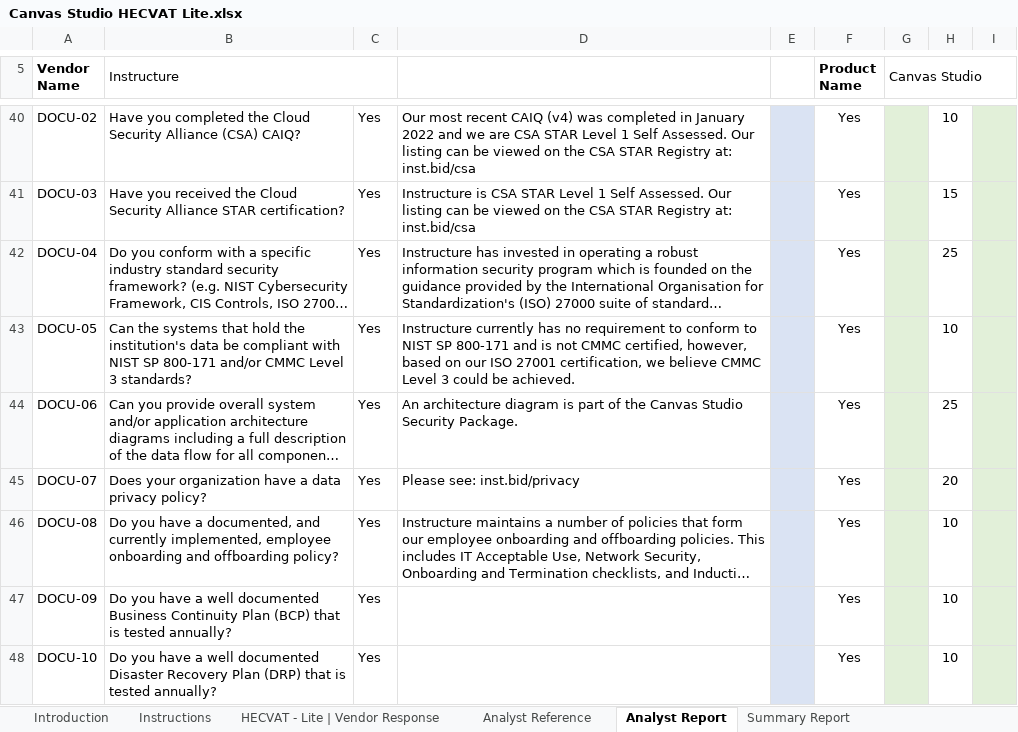
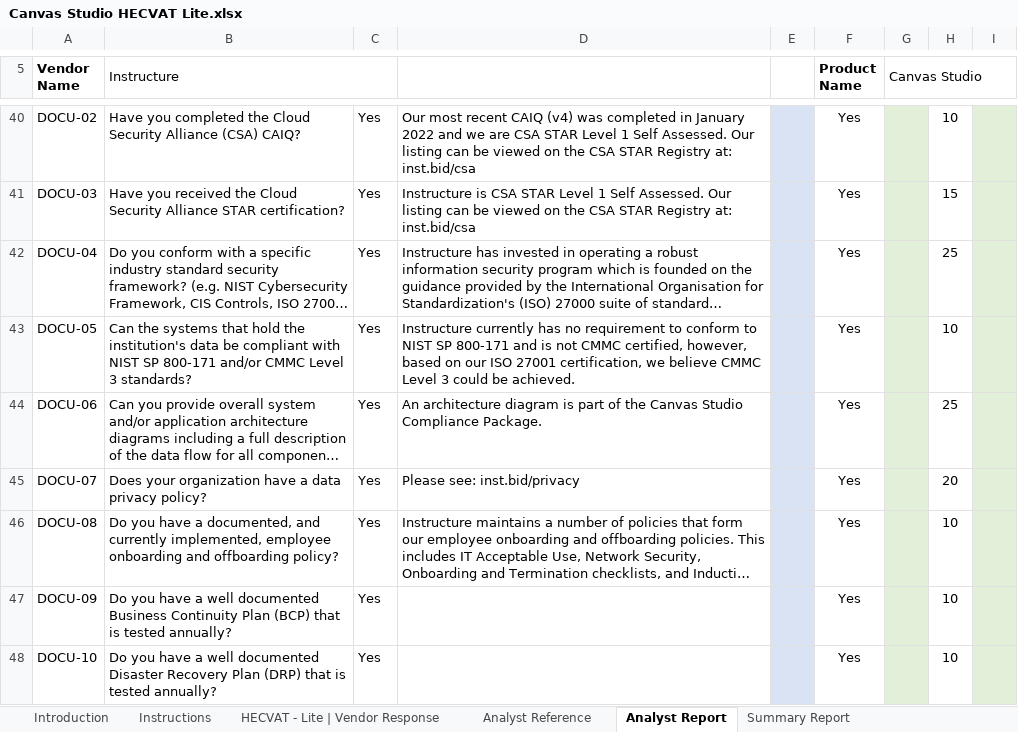
Before and after one commit to instructure/instructure-compliance-packages, an Excel workbook: Canvas Studio/Canvas Studio HECVAT Lite.xlsx, sheet Analyst Report, drawn as a sheet; only a part is shown, gaps mark what is left out; long unchanged cells end in …; values as stored, in another font and other column widths than the file's, no borders; conditional formats not drawn; the diff covers the shown part only; the diff names each change by its address in the sheet, - before the commit and + after, or states it on an @@ line.

```diff
--- a/Canvas Studio/Canvas Studio HECVAT Lite.xlsx (sheet Analyst Report)
+++ b/Canvas Studio/Canvas Studio HECVAT Lite.xlsx (sheet Analyst Report)
-D44: …Canvas Studio Security Package.
+D44: …Canvas Studio Compliance Package.
```
Also changed, not shown: 4 edited cells elsewhere in this sheet, sheet HECVAT - Lite | Vendor Response, sheet Summary Report, charts or pictures.
